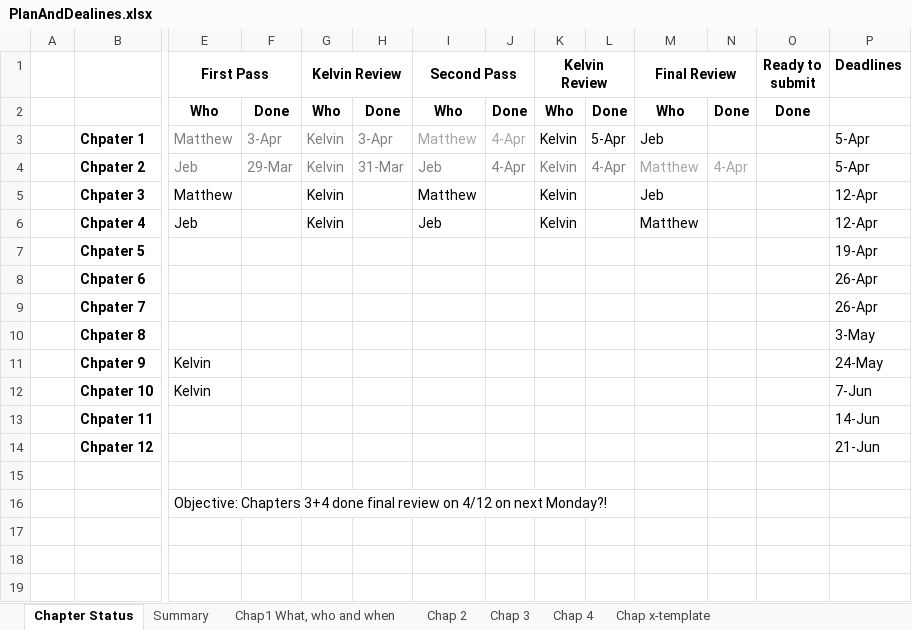
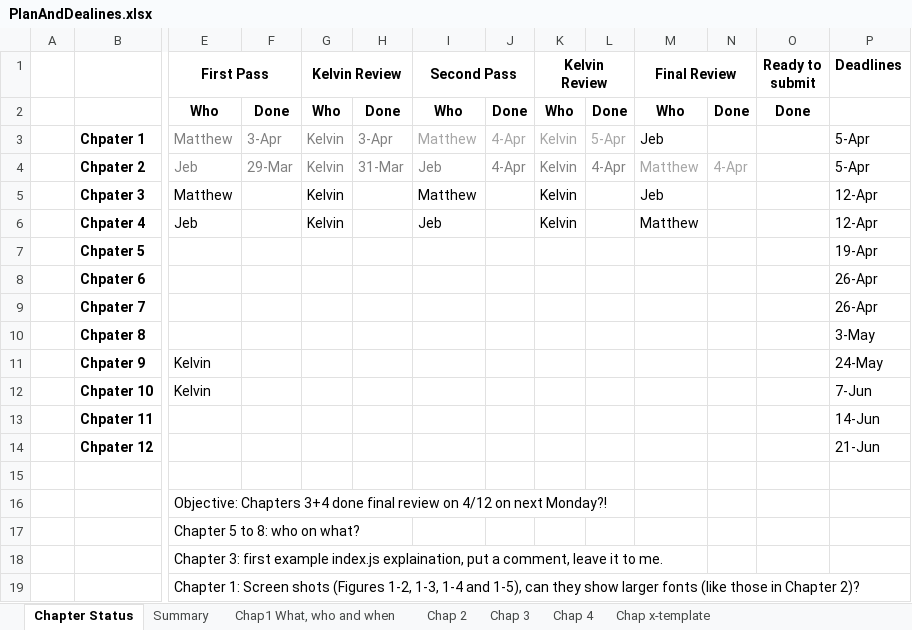
Before and after one commit to HTML5GameEngineGroup/GTCS-GameEngine2, an Excel workbook: Word/PlanAndDealines.xlsx, sheet Chapter Status, drawn as a sheet; only a part is shown, gaps mark what is left out; values as stored, in another font and other column widths than the file's, no borders; rows hold the shown columns only; the diff names each change by its address in the sheet, - before the commit and + after, or states it on an @@ line.

```diff
--- a/Word/PlanAndDealines.xlsx (sheet Chapter Status)
+++ b/Word/PlanAndDealines.xlsx (sheet Chapter Status)
-K3:L3 text colour: black
+K3:L3 text colour: #A6A6A6
+row 17:  |  | Chapter 5 to 8: who on what?
+row 18:  |  | Chapter 3: first example index.js explaination, put a comment, leave it to me.
+row 19:  |  | Chapter 1: Screen shots (Figures 1-2, 1-3, 1-4 and 1-5), can they show larger fonts (like those in Chapter 2)?
```
Also changed, not shown: 1 other file.
